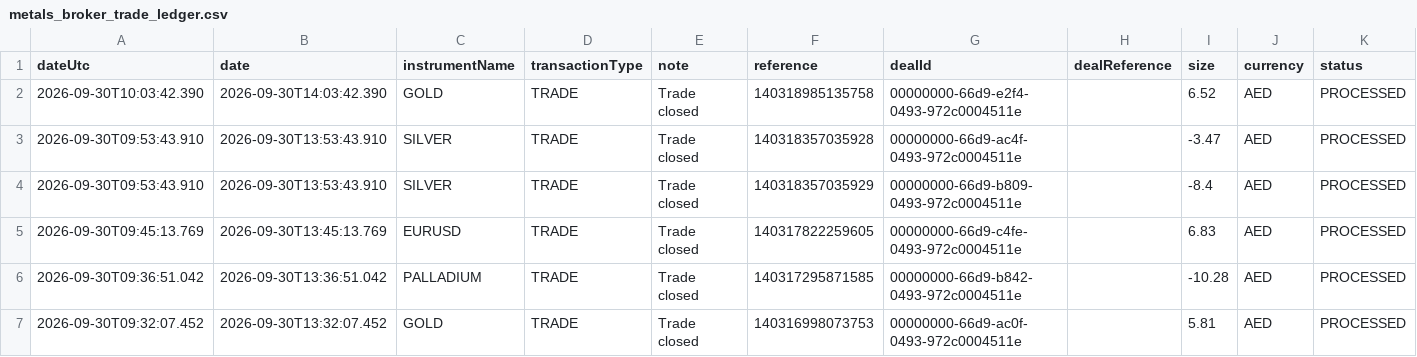
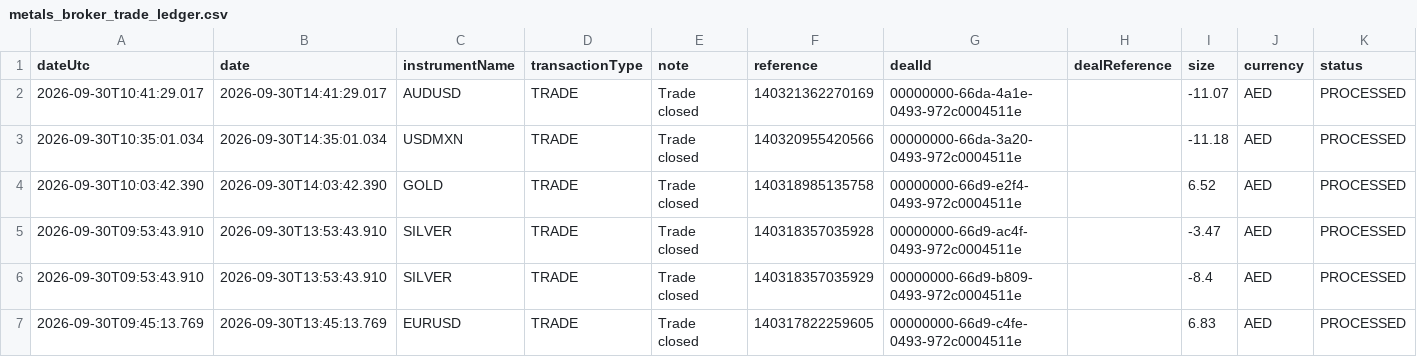
Before and after one commit to alameenahmed318-bit/capital.com-metal-trading-bot, a CSV file: metals_broker_trade_ledger.csv, drawn as a sheet; only a part is shown; the shorter side is filled out with more unchanged rows; rows hold the shown columns only; the diff names each change by its address in the sheet, - before the commit and + after, or states it on an @@ line.

```diff
--- a/metals_broker_trade_ledger.csv
+++ b/metals_broker_trade_ledger.csv
+row 2: 2026-09-30T10:41:29.017 | 2026-09-30T14:41:29.017 | AUDUSD | TRADE | Trade closed | 140321362270169 | 00000000-66da-4a1e-0493-972c0004511e |  | -11.07 | AED | PROCESSED
+row 3: 2026-09-30T10:35:01.034 | 2026-09-30T14:35:01.034 | USDMXN | TRADE | Trade closed | 140320955420566 | 00000000-66da-3a20-0493-972c0004511e |  | -11.18 | AED | PROCESSED
```
Also changed, not shown: 5 other files.
